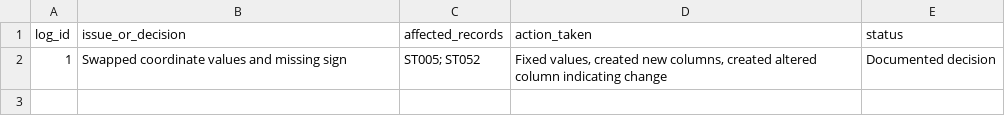
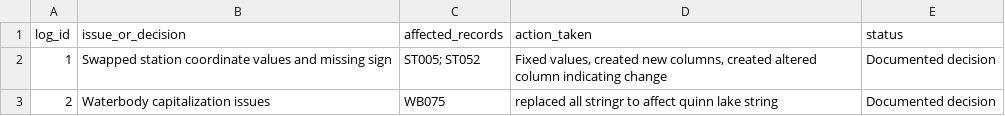
Before and after one commit to rsullivan-lord/RDM_repo, a CSV file: outputs/cleaning_log.csv, drawn as a sheet.

Commit message:
Updated cleaning to writing clean waterbodies, making cleaning log, fixing class of absorbance_663nm and sample_volume_filtered_ml

```diff
--- a/outputs/cleaning_log.csv
+++ b/outputs/cleaning_log.csv
@@ -1,2 +1,3 @@
 log_id,issue_or_decision,affected_records,action_taken,status
-1,Swapped coordinate values and missing sign,ST005; ST052,"Fixed values, created new columns, created altered column indicating change",Documented decision
+1,Swapped station coordinate values and missing sign,ST005; ST052,"Fixed values, created new columns, created altered column indicating change",Documented decision
+2,Waterbody capitalization issues,WB075,replaced all stringr to affect quinn lake string,Documented decision
```
Also changed, not shown: 2 other files.
